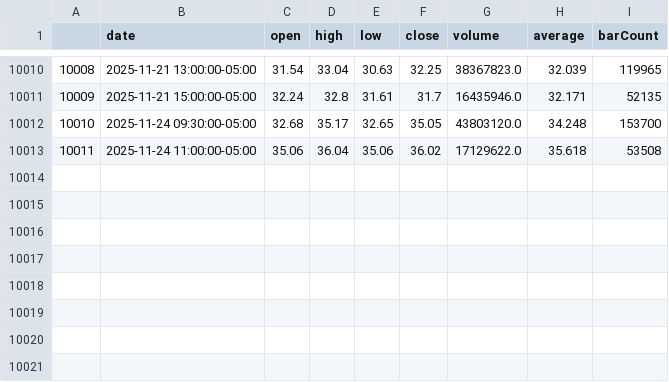
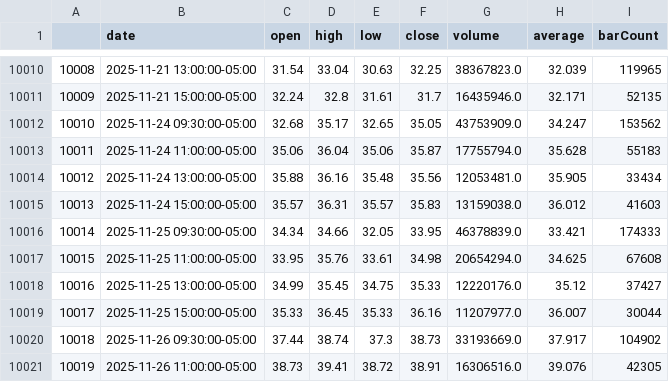
Before and after one commit to aymanecheikh/quantitative-finance, a CSV file: src/algo_trading/historical_data/SOXL.csv, drawn as a sheet; only a part is shown, gaps mark what is left out.

```diff
--- a/src/algo_trading/historical_data/SOXL.csv
+++ b/src/algo_trading/historical_data/SOXL.csv
@@ -10011,3 +10011,11 @@
 10009,2025-11-21 15:00:00-05:00,32.24,32.8,31.61,31.7,16435946.0,32.171,52135
-10010,2025-11-24 09:30:00-05:00,32.68,35.17,32.65,35.05,43803120.0,34.248,153700
-10011,2025-11-24 11:00:00-05:00,35.06,36.04,35.06,36.02,17129622.0,35.618,53508
+10010,2025-11-24 09:30:00-05:00,32.68,35.17,32.65,35.05,43753909.0,34.247,153562
+10011,2025-11-24 11:00:00-05:00,35.06,36.04,35.06,35.87,17755794.0,35.628,55183
+10012,2025-11-24 13:00:00-05:00,35.88,36.16,35.48,35.56,12053481.0,35.905,33434
+10013,2025-11-24 15:00:00-05:00,35.57,36.31,35.57,35.83,13159038.0,36.012,41603
+10014,2025-11-25 09:30:00-05:00,34.34,34.66,32.05,33.95,46378839.0,33.421,174333
+10015,2025-11-25 11:00:00-05:00,33.95,35.76,33.61,34.98,20654294.0,34.625,67608
+10016,2025-11-25 13:00:00-05:00,34.99,35.45,34.75,35.33,12220176.0,35.12,37427
+10017,2025-11-25 15:00:00-05:00,35.33,36.45,35.33,36.16,11207977.0,36.007,30044
+10018,2025-11-26 09:30:00-05:00,37.44,38.74,37.3,38.73,33193669.0,37.917,104902
+10019,2025-11-26 11:00:00-05:00,38.73,39.41,38.72,38.91,16306516.0,39.076,42305
```
Also changed, not shown: src/algo_trading/historical_data/DAL.csv, src/algo_trading/historical_data/GAP.csv, 21 other files.
